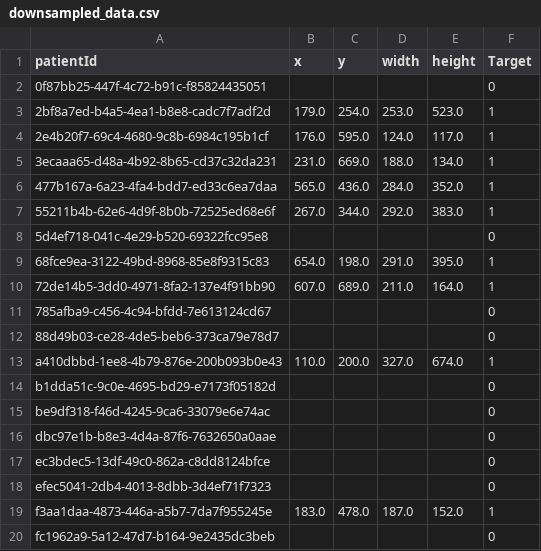
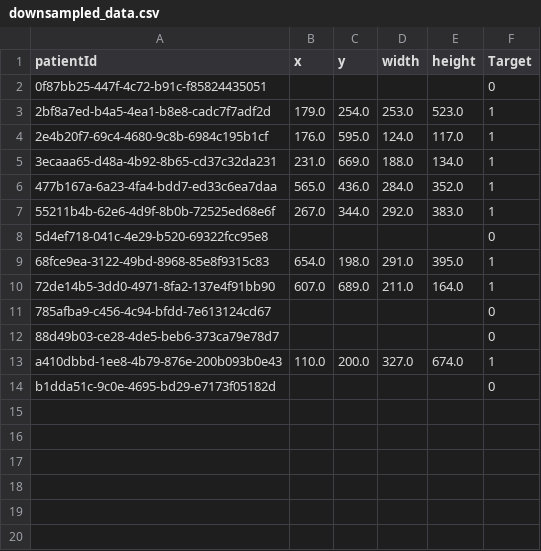
Before and after one commit to MahmoudSayed216/Pneumonia-Detection, a CSV file: downsampled_data.csv, drawn as a sheet; the diff names each change by its address in the sheet, - before the commit and + after, or states it on an @@ line.

```diff
--- a/downsampled_data.csv
+++ b/downsampled_data.csv
-row 15: be9df318-f46d-4245-9ca6-33079e6e74ac |  |  |  |  | 0
-row 16: dbc97e1b-b8e3-4d4a-87f6-7632650a0aae |  |  |  |  | 0
-row 17: ec3bdec5-13df-49c0-862a-c8dd8124bfce |  |  |  |  | 0
-row 18: efec5041-2db4-4013-8dbb-3d4ef71f7323 |  |  |  |  | 0
-row 19: f3aa1daa-4873-446a-a5b7-7da7f955245e | 183.0 | 478.0 | 187.0 | 152.0 | 1
-row 20: fc1962a9-5a12-47d7-b164-9e2435dc3beb |  |  |  |  | 0
```
Also changed, not shown: 1 other file.
